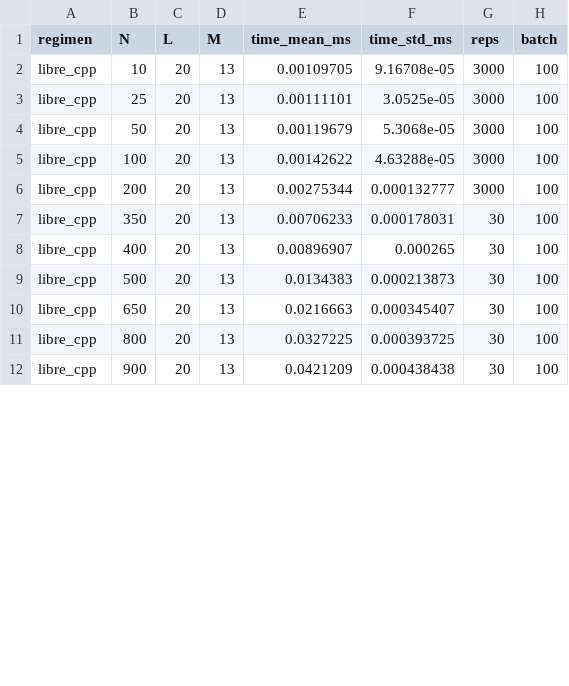
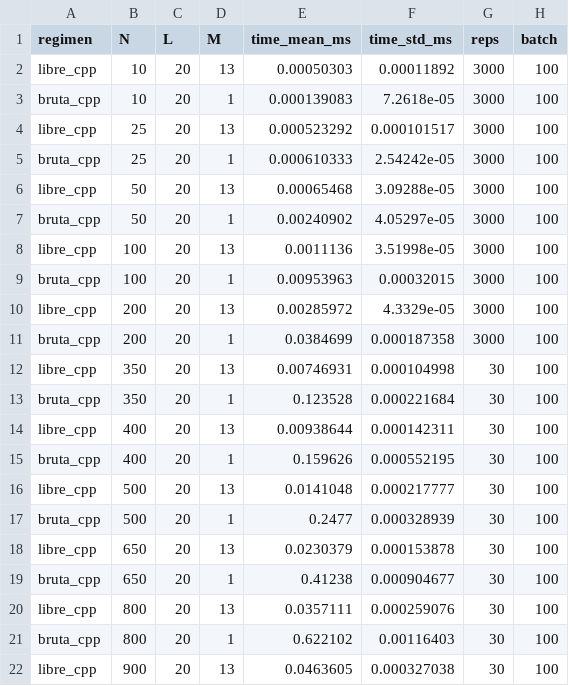
Before and after one commit to Jalbertonisalini/sds-TP2, a CSV file: cim_tp1_bench/output/n_benchmark_cpp.csv, drawn as a sheet; only a part is shown; the diff covers the shown part only.

```diff
--- a/cim_tp1_bench/output/n_benchmark_cpp.csv
+++ b/cim_tp1_bench/output/n_benchmark_cpp.csv
@@ -1,12 +1,22 @@
 regimen,N,L,M,time_mean_ms,time_std_ms,reps,batch
-libre_cpp,10,20,13,0.00109705,9.16708e-05,3000,100
-libre_cpp,25,20,13,0.00111101,3.0525e-05,3000,100
-libre_cpp,50,20,13,0.00119679,5.3068e-05,3000,100
-libre_cpp,100,20,13,0.00142622,4.63288e-05,3000,100
-libre_cpp,200,20,13,0.00275344,0.000132777,3000,100
-libre_cpp,350,20,13,0.00706233,0.000178031,30,100
-libre_cpp,400,20,13,0.00896907,0.000265,30,100
-libre_cpp,500,20,13,0.0134383,0.000213873,30,100
-libre_cpp,650,20,13,0.0216663,0.000345407,30,100
-libre_cpp,800,20,13,0.0327225,0.000393725,30,100
-libre_cpp,900,20,13,0.0421209,0.000438438,30,100
+libre_cpp,10,20,13,0.00050303,0.00011892,3000,100
+bruta_cpp,10,20,1,0.000139083,7.2618e-05,3000,100
+libre_cpp,25,20,13,0.000523292,0.000101517,3000,100
+bruta_cpp,25,20,1,0.000610333,2.54242e-05,3000,100
+libre_cpp,50,20,13,0.00065468,3.09288e-05,3000,100
+bruta_cpp,50,20,1,0.00240902,4.05297e-05,3000,100
+libre_cpp,100,20,13,0.0011136,3.51998e-05,3000,100
+bruta_cpp,100,20,1,0.00953963,0.00032015,3000,100
+libre_cpp,200,20,13,0.00285972,4.3329e-05,3000,100
+bruta_cpp,200,20,1,0.0384699,0.000187358,3000,100
+libre_cpp,350,20,13,0.00746931,0.000104998,30,100
+bruta_cpp,350,20,1,0.123528,0.000221684,30,100
+libre_cpp,400,20,13,0.00938644,0.000142311,30,100
+bruta_cpp,400,20,1,0.159626,0.000552195,30,100
+libre_cpp,500,20,13,0.0141048,0.000217777,30,100
+bruta_cpp,500,20,1,0.2477,0.000328939,30,100
+libre_cpp,650,20,13,0.0230379,0.000153878,30,100
+bruta_cpp,650,20,1,0.41238,0.000904677,30,100
+libre_cpp,800,20,13,0.0357111,0.000259076,30,100
+bruta_cpp,800,20,1,0.622102,0.00116403,30,100
+libre_cpp,900,20,13,0.0463605,0.000327038,30,100
```
Also changed, not shown: 2 added rows and 2 edited cells elsewhere in this file, 9 other files.
